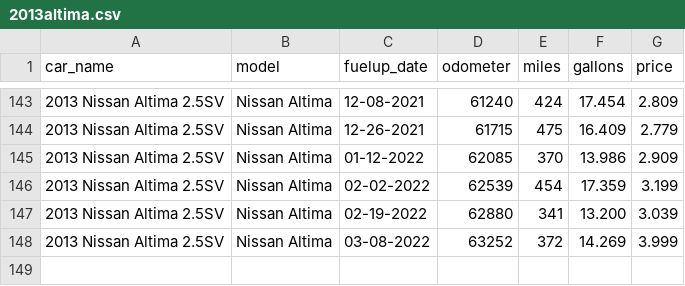
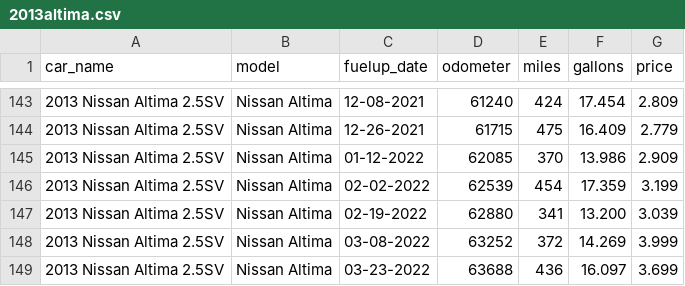
Before and after one commit to robhanssen/fueleconomy, a CSV file: cars/2013altima.csv, drawn as a sheet; only a part is shown, gaps mark what is left out.

Commit message:
new fuel-ups

```diff
--- a/cars/2013altima.csv
+++ b/cars/2013altima.csv
@@ -148 +148,2 @@ car_name,model,fuelup_date,odometer,miles,gallons,price
 2013 Nissan Altima 2.5SV,Nissan Altima,03-08-2022,63252,372,14.269,3.999
+2013 Nissan Altima 2.5SV,Nissan Altima,03-23-2022,63688,436,16.097,3.699
```
